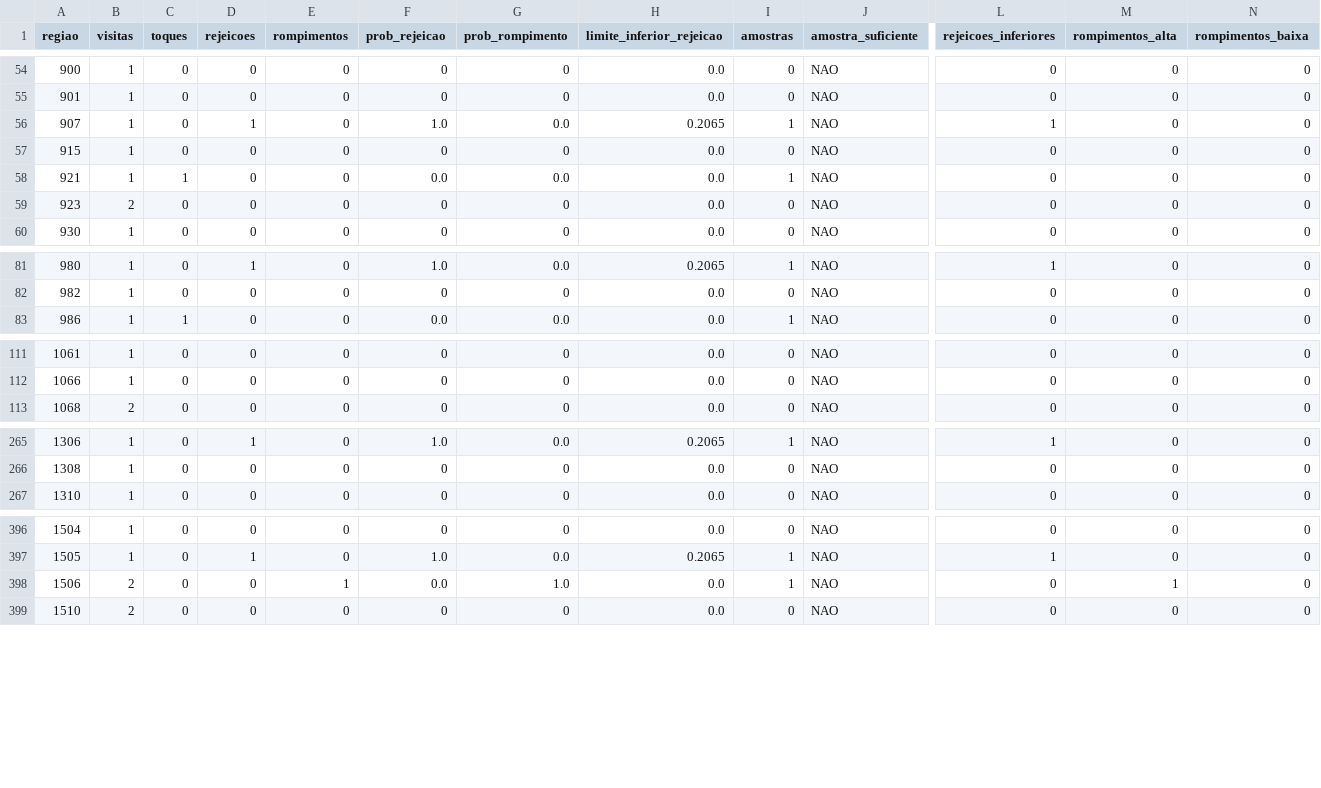
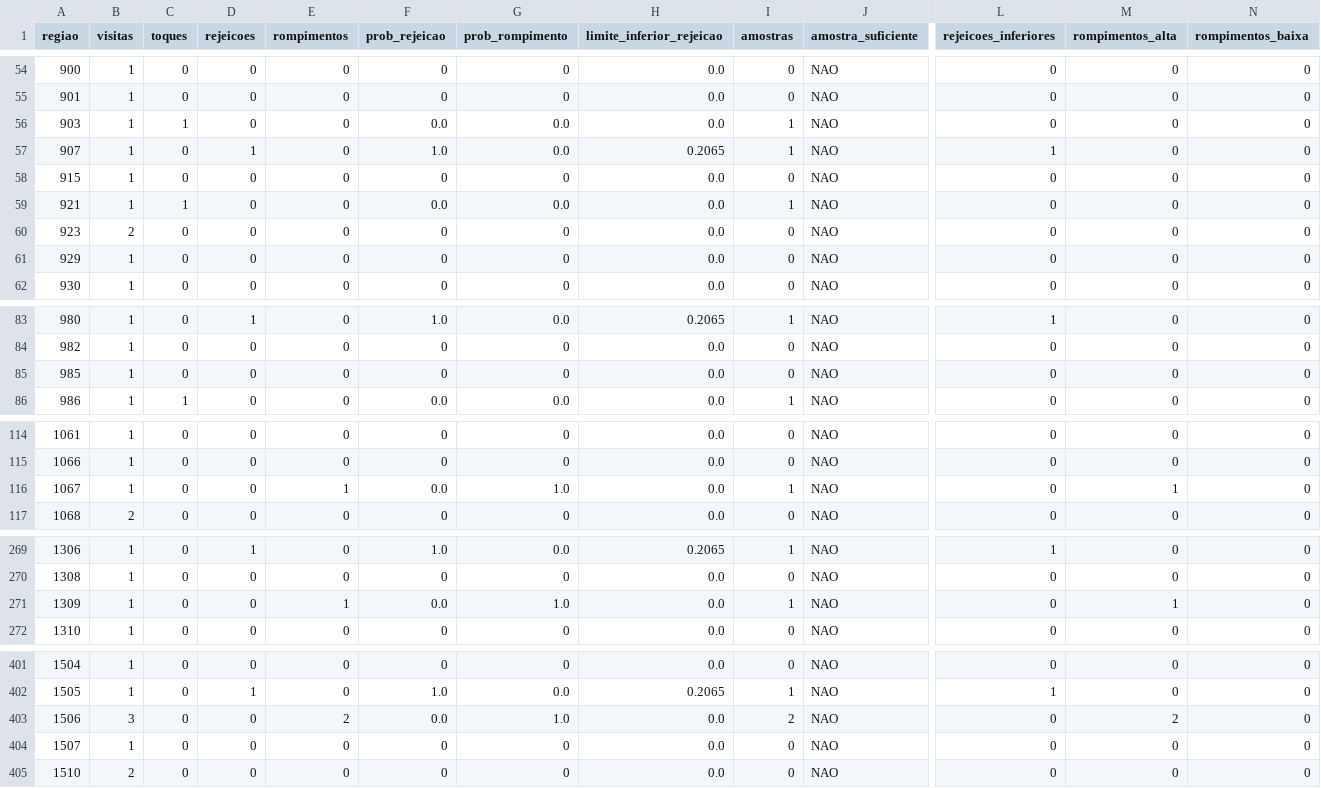
Before and after one commit to loucoparasempre00-ship-it/xauusd-bot-v2-, a CSV file: data/estatisticas_regioes_m5.csv, drawn as a sheet; only a part is shown, gaps mark what is left out; addresses are those after the commit; rows hold the shown columns only; the diff covers the shown part only; the diff names each change by its address in the sheet, - before the commit and + after, or states it on an @@ line.

```diff
--- a/data/estatisticas_regioes_m5.csv
+++ b/data/estatisticas_regioes_m5.csv
+row 56: 903 | 1 | 1 | 0 | 0 | 0.0 | 0.0 | 0.0 | 1 | NAO | 0 | 0 | 0
+row 61: 929 | 1 | 0 | 0 | 0 | 0 | 0 | 0.0 | 0 | NAO | 0 | 0 | 0
+row 85: 985 | 1 | 0 | 0 | 0 | 0 | 0 | 0.0 | 0 | NAO | 0 | 0 | 0
+row 116: 1067 | 1 | 0 | 0 | 1 | 0.0 | 1.0 | 0.0 | 1 | NAO | 0 | 1 | 0
+row 271: 1309 | 1 | 0 | 0 | 1 | 0.0 | 1.0 | 0.0 | 1 | NAO | 0 | 1 | 0
-B403 (visitas): 2
+B403 (visitas): 3
-E403 (rompimentos): 1
+E403 (rompimentos): 2
-I403 (amostras): 1
+I403 (amostras): 2
-M403 (rompimentos_alta): 1
+M403 (rompimentos_alta): 2
+row 404: 1507 | 1 | 0 | 0 | 0 | 0 | 0 | 0.0 | 0 | NAO | 0 | 0 | 0
```
Also changed, not shown: 2 added rows and 28 edited cells elsewhere in this file, data/eventos_bordas_m5.csv, data/relatorio_geral_tabuleiro_m5.csv, 7 other files.
